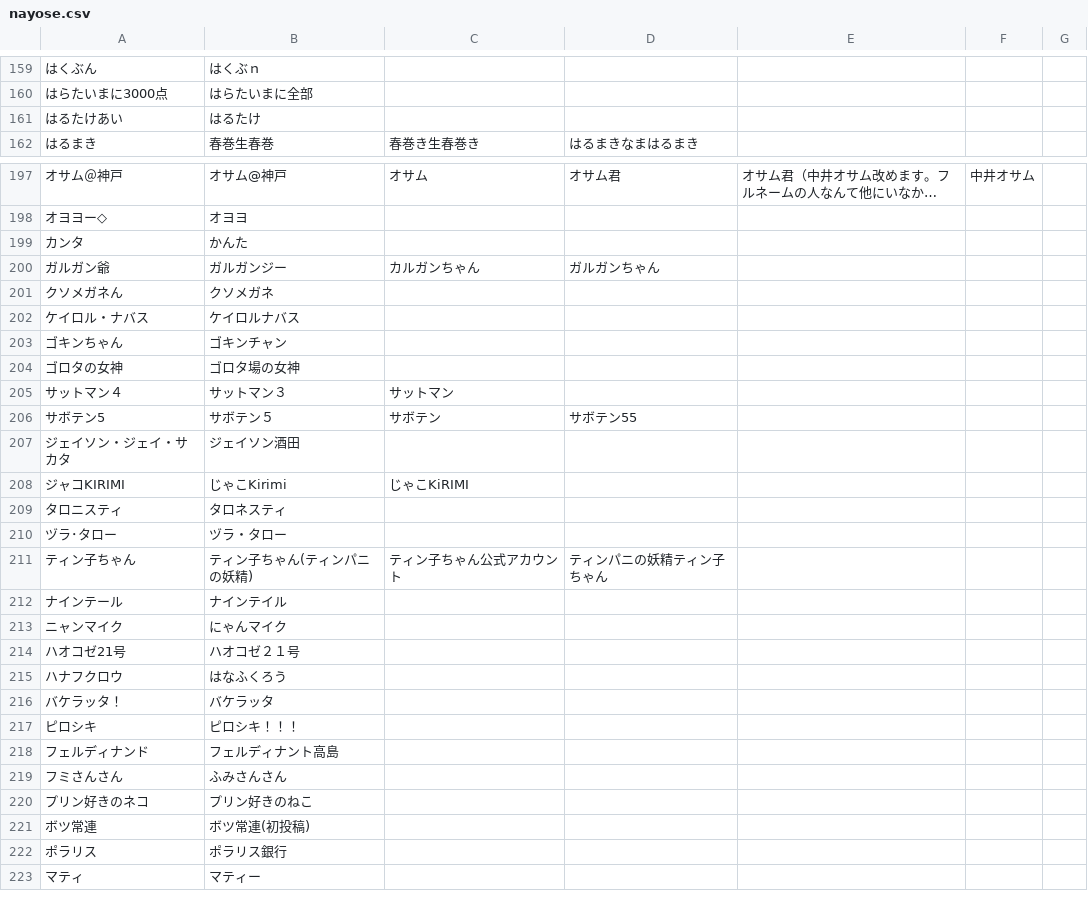
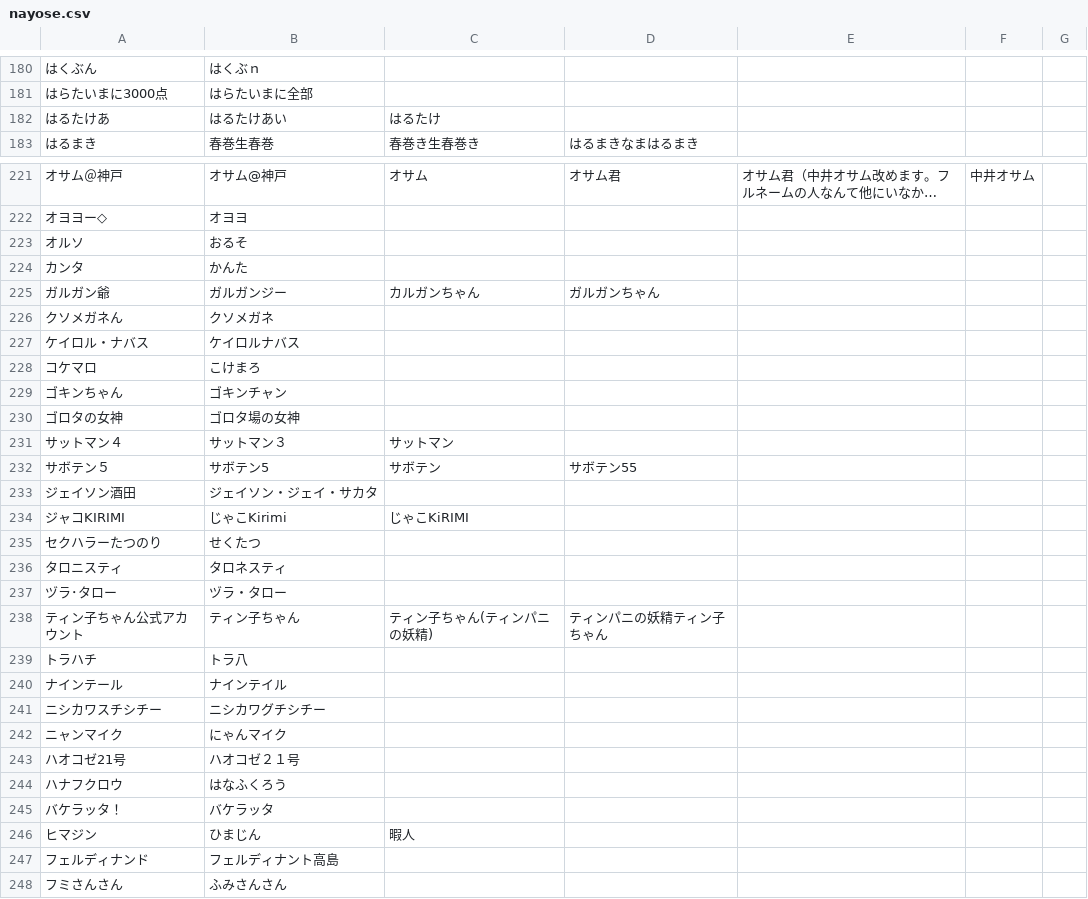
Before and after one commit to uni-maru/kokodoko_scoresheet, a CSV file: nayose.csv, drawn as a sheet; only a part is shown, gaps mark what is left out; the shorter side is filled out with more unchanged rows; long unchanged cells end in …; removed rows and columns are numbered as before the commit, all else as after; the diff covers the shown part only; the diff names each change by its address in the sheet, - before the commit and + after, or states it on an @@ line.

```diff
--- a/nayose.csv
+++ b/nayose.csv
-row 161: はるたけあい | はるたけ
+row 182: はるたけあ | はるたけあい | はるたけ
+row 223: オルソ | おるそ
+row 228: コケマロ | こけまろ
-A232: サボテン5
+A232: サボテン５
-B232: サボテン５
+B232: サボテン5
-row 207: ジェイソン・ジェイ・サカタ | ジェイソン酒田
+row 233: ジェイソン酒田 | ジェイソン・ジェイ・サカタ
+row 235: セクハラーたつのり | せくたつ
-row 211: ティン子ちゃん | ティン子ちゃん(ティンパニの妖精) | ティン子ちゃん公式アカウント | ティンパニの妖精ティン子ちゃん
+row 238: ティン子ちゃん公式アカウント | ティン子ちゃん | ティン子ちゃん(ティンパニの妖精) | ティンパニの妖精ティン子ちゃん
+row 239: トラハチ | トラ八
+row 241: ニシカワスチシチー | ニシカワグチシチー
-row 217: ピロシキ | ピロシキ！！！
+row 246: ヒマジン | ひまじん | 暇人
```
Also changed, not shown: 42 added rows, 14 removed rows and 16 edited cells elsewhere in this file, 1 other file.
